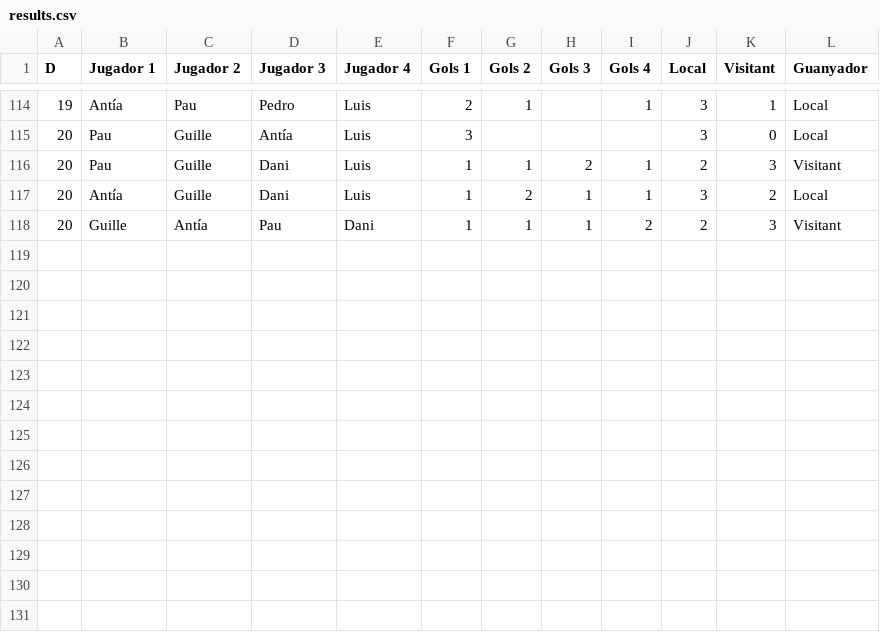
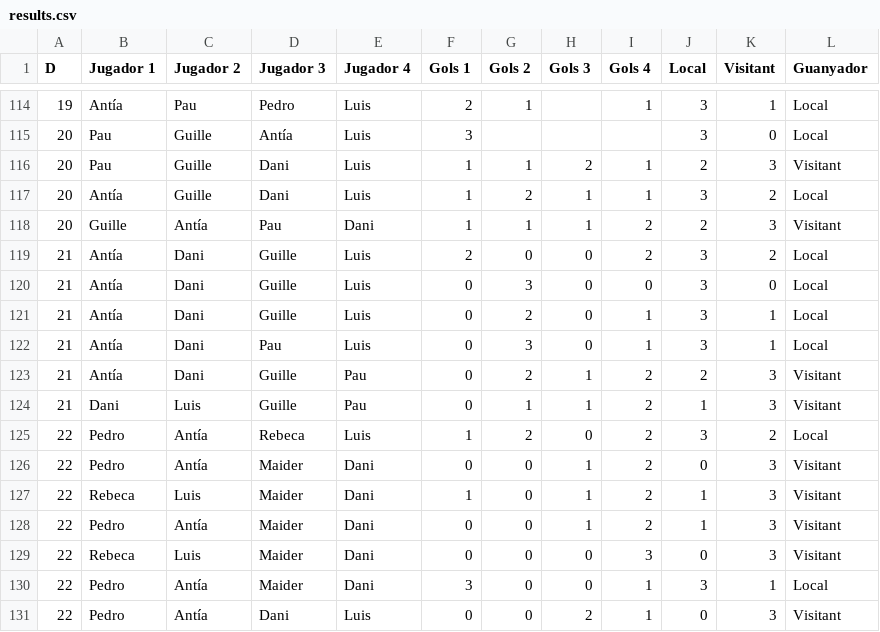
Before and after one commit to pgrebolt/ICEChampionsLeague, a CSV file: results.csv, drawn as a sheet; only a part is shown, gaps mark what is left out.

```diff
--- a/results.csv
+++ b/results.csv
@@ -118 +118,14 @@ D,Jugador 1,Jugador 2,Jugador 3,Jugador 4,Gols 1,Gols 2,Gols 3,Gols 4,Local,Visi
 20,Guille,Antía,Pau,Dani,1,1,1,2,2,3,Visitant
+21,Antía,Dani,Guille,Luis,2,0,0,2,3,2,Local
+21,Antía,Dani,Guille,Luis,0,3,0,0,3,0,Local
+21,Antía,Dani,Guille,Luis,0,2,0,1,3,1,Local
+21,Antía,Dani,Pau,Luis,0,3,0,1,3,1,Local
+21,Antía,Dani,Guille,Pau,0,2,1,2,2,3,Visitant
+21,Dani,Luis,Guille,Pau,0,1,1,2,1,3,Visitant
+22,Pedro,Antía,Rebeca,Luis,1,2,0,2,3,2,Local
+22,Pedro,Antía,Maider,Dani,0,0,1,2,0,3,Visitant
+22,Rebeca,Luis,Maider,Dani,1,0,1,2,1,3,Visitant
+22,Pedro,Antía,Maider,Dani,0,0,1,2,1,3,Visitant
+22,Rebeca,Luis,Maider,Dani,0,0,0,3,0,3,Visitant
+22,Pedro,Antía,Maider,Dani,3,0,0,1,3,1,Local
+22,Pedro,Antía,Dani,Luis,0,0,2,1,0,3,Visitant
```
Also changed, not shown: 7 other files.
